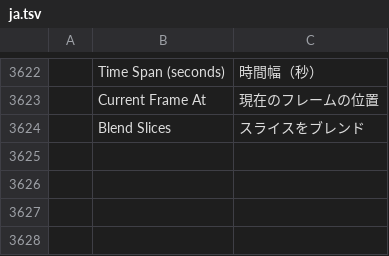
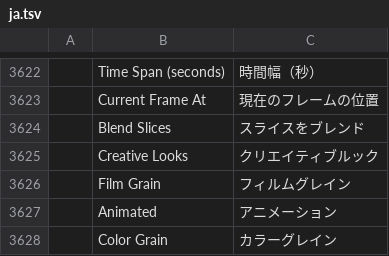
Before and after one commit to ubuntuokos/CinemaFundArchitecture4, a TSV file: crates/ui-egui/src/i18n/ja.tsv, drawn as a sheet; only a part is shown, gaps mark what is left out; the diff names each change by its address in the sheet, - before the commit and + after, or states it on an @@ line.

```diff
--- a/crates/ui-egui/src/i18n/ja.tsv
+++ b/crates/ui-egui/src/i18n/ja.tsv
+row 3625:  | Creative Looks | クリエイティブルック
+row 3626:  | Film Grain | フィルムグレイン
+row 3627:  | Animated | アニメーション
+row 3628:  | Color Grain | カラーグレイン
```
Also changed, not shown: crates/ui-egui/src/i18n/es.tsv, crates/ui-egui/src/i18n/fr.tsv, 14 other files.
